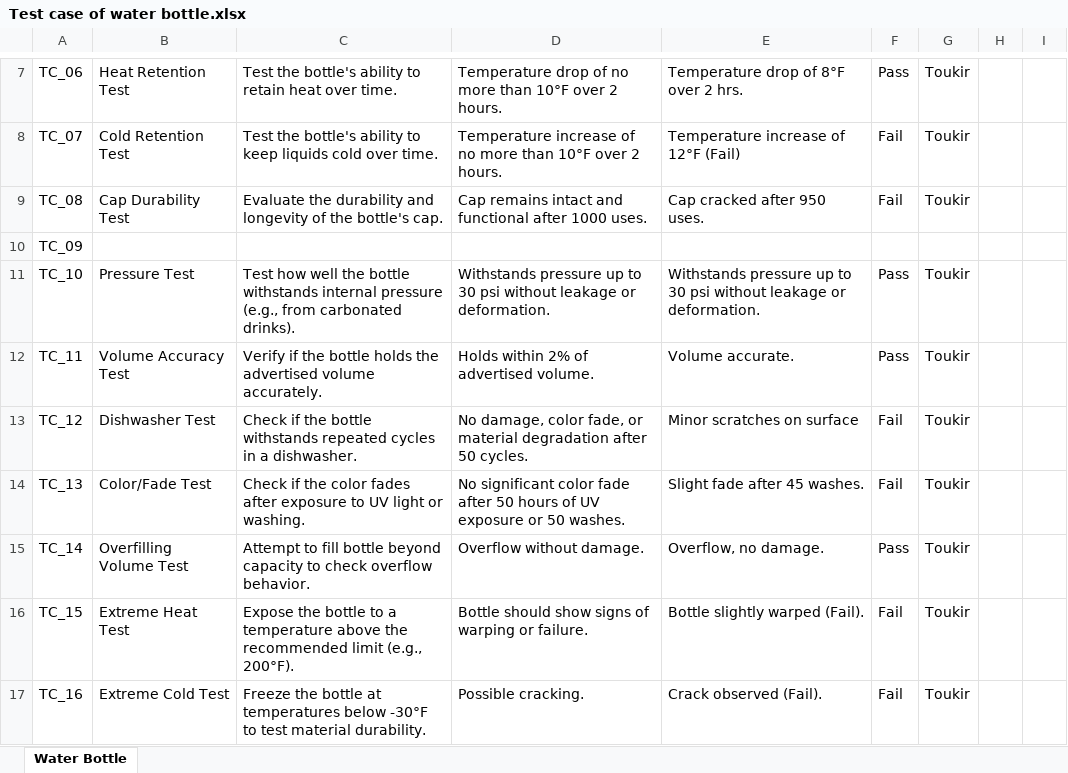
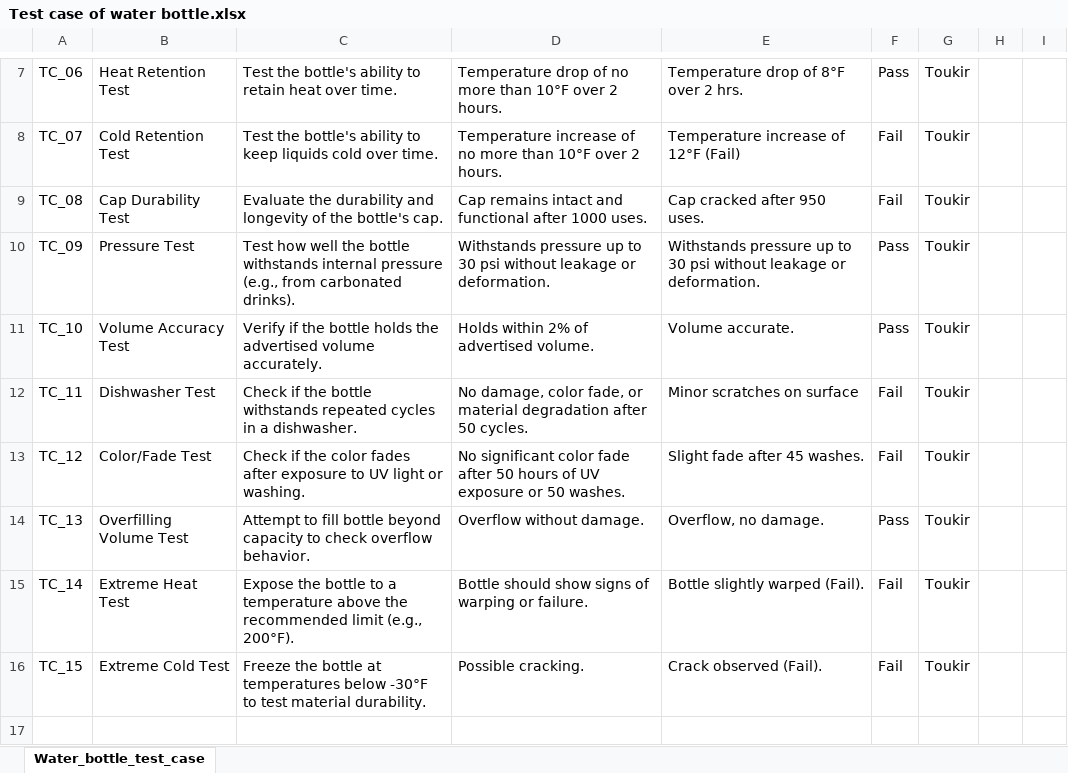
Before and after one commit to toukir-a11y/Test-Case-Writing, an Excel workbook: Test case of water bottle.xlsx, sheet Water_bottle_test_case, drawn as a sheet; only a part is shown, gaps mark what is left out; values as stored, in another font and other column widths than the file's, no borders; charts and pictures not drawn; removed rows and columns are numbered as before the commit, all else as after; the diff names each change by its address in the sheet, - before the commit and + after, or states it on an @@ line.

Commit message:
Tab name update

```diff
--- a/Test case of water bottle.xlsx (sheet Water_bottle_test_case)
+++ b/Test case of water bottle.xlsx (sheet Water_bottle_test_case)
-sheet tab: Water Bottle
+sheet tab: Water_bottle_test_case
-row 10: TC_09
-A10: TC_10
+A10: TC_09
-A11: TC_11
+A11: TC_10
-A12: TC_12
+A12: TC_11
-A13: TC_13
+A13: TC_12
-A14: TC_14
+A14: TC_13
-A15: TC_15
+A15: TC_14
-A16: TC_16
+A16: TC_15
```
Also changed, not shown: charts or pictures.
